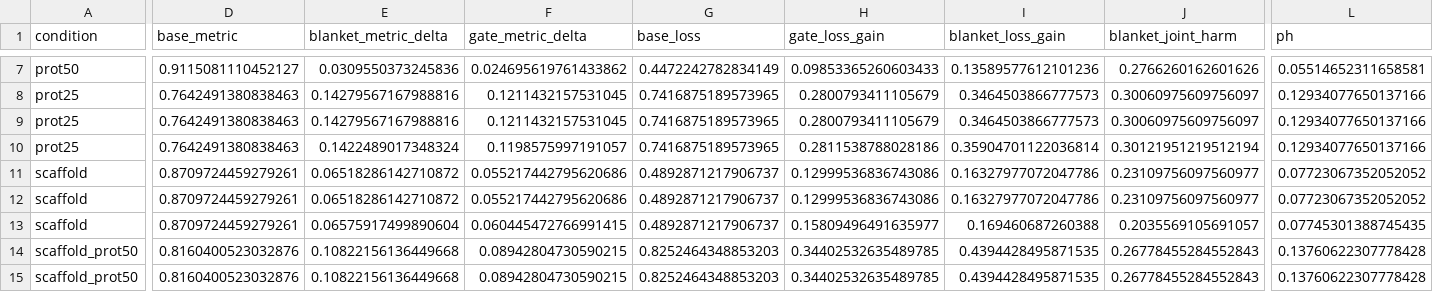
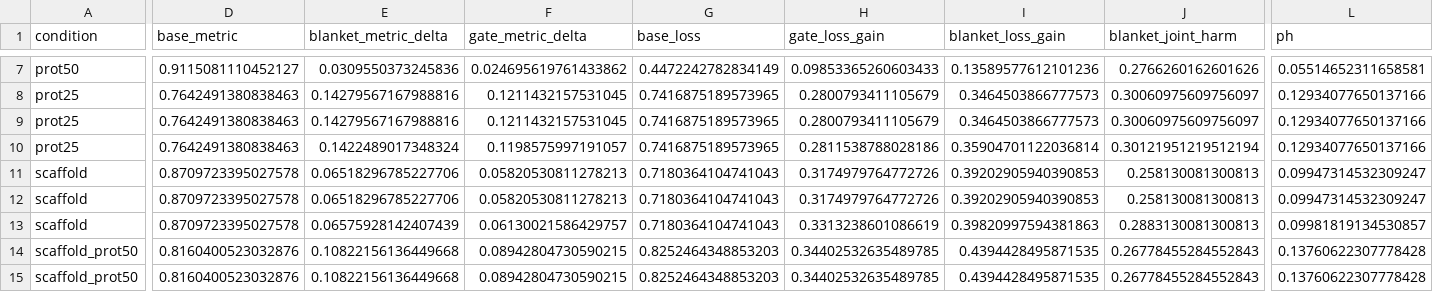
Before and after one commit to anonymous221206/GUARD, a CSV file: results/drugban_bindingdb_random_s42_pool-source/guard.csv, drawn as a sheet; only a part is shown, gaps mark what is left out; the diff covers the shown part only; the diff names each change by its address in the sheet, - before the commit and + after, or states it on an @@ line.

```diff
--- a/results/drugban_bindingdb_random_s42_pool-source/guard.csv
+++ b/results/drugban_bindingdb_random_s42_pool-source/guard.csv
-D11:D13 (base_metric): 0.8709724459279261
+D11:D13 (base_metric): 0.8709723395027578
-E11:E12 (blanket_metric_delta): 0.06518286142710872
+E11:E12 (blanket_metric_delta): 0.06518296785227706
-F11:F12 (gate_metric_delta): 0.055217442795620686
+F11:F12 (gate_metric_delta): 0.05820530811278213
-G11:G13 (base_loss): 0.4892871217906737
+G11:G13 (base_loss): 0.7180364104741043
-H11:H12 (gate_loss_gain): 0.12999536836743086
+H11:H12 (gate_loss_gain): 0.3174979764772726
-I11:I12 (blanket_loss_gain): 0.16327977072047786
+I11:I12 (blanket_loss_gain): 0.39202905940390853
-J11:J12 (blanket_joint_harm): 0.23109756097560977
+J11:J12 (blanket_joint_harm): 0.258130081300813
-L11:L12 (ph): 0.07723067352052052
+L11:L12 (ph): 0.09947314532309247
-E13 (blanket_metric_delta): 0.06575917499890604
+E13 (blanket_metric_delta): 0.06575928142407439
-F13 (gate_metric_delta): 0.060445472766991415
+F13 (gate_metric_delta): 0.06130021586429757
-H13 (gate_loss_gain): 0.15809496491635977
+H13 (gate_loss_gain): 0.3313238601086619
-I13 (blanket_loss_gain): 0.169460687260388
+I13 (blanket_loss_gain): 0.39820997594381863
-J13 (blanket_joint_harm): 0.2035569105691057
+J13 (blanket_joint_harm): 0.2883130081300813
-L13 (ph): 0.07745301388745435
+L13 (ph): 0.09981819134530857
```
Also changed, not shown: 89 edited cells elsewhere in this file, results/drugban_bindingdb_cluster_s42_pool-deployment/guard.csv, results/drugban_biosnap_cluster_s1_pool-deployment/guard.csv, 16 other files.
